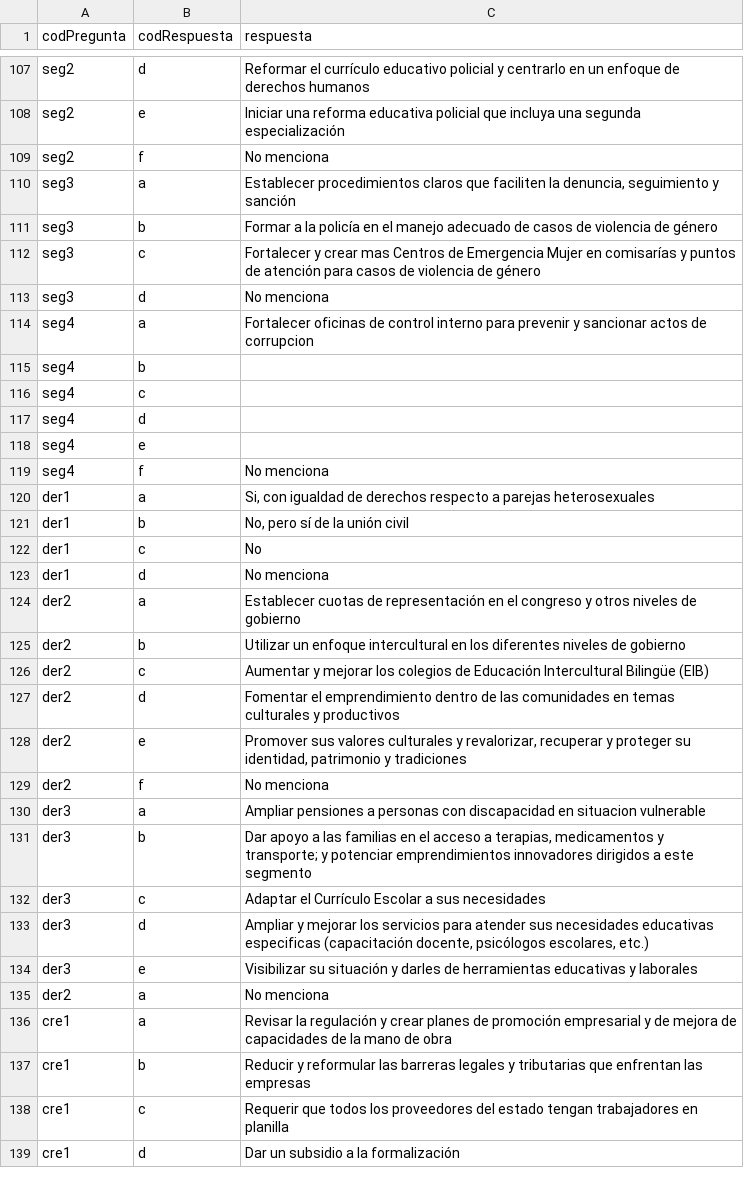
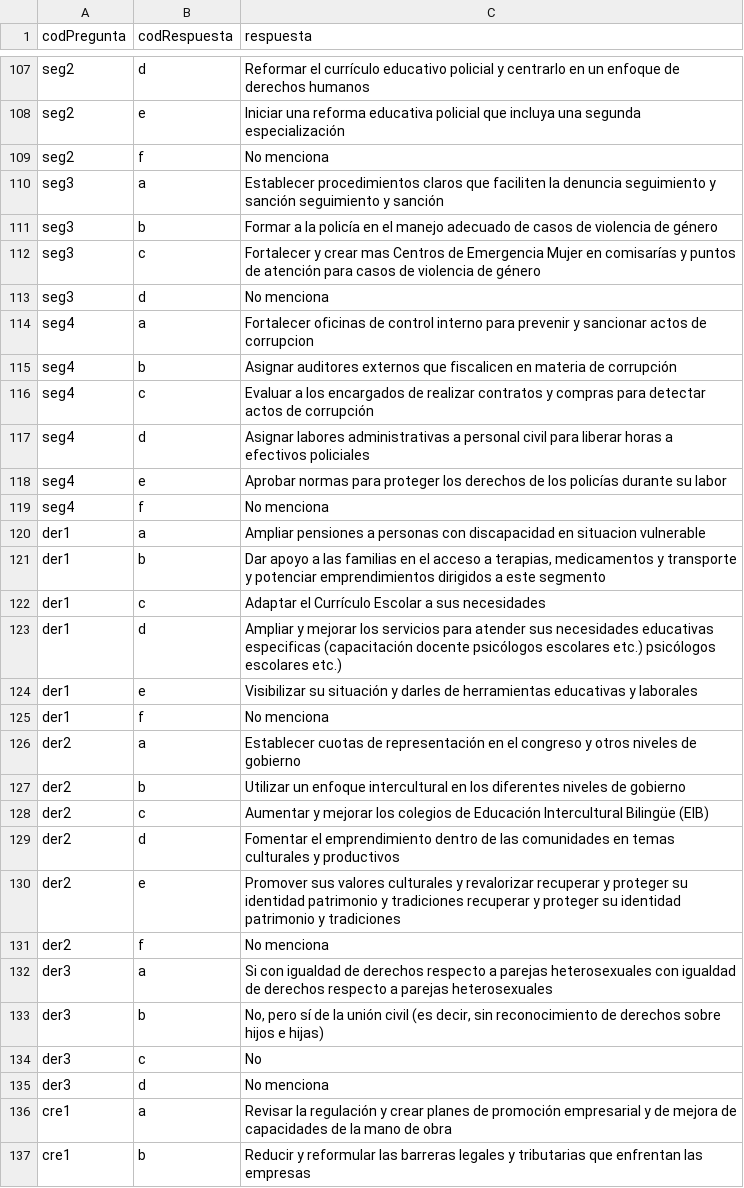
Before and after one commit to openpolitica/open-politica-backend, a CSV file: src/dbtools/respuestas.csv, drawn as a sheet; only a part is shown, gaps mark what is left out; the shorter side is filled out with more unchanged rows; removed rows and columns are numbered as before the commit, all else as after; the diff covers the shown part only; the diff names each change by its address in the sheet, - before the commit and + after, or states it on an @@ line.

```diff
--- a/src/dbtools/respuestas.csv
+++ b/src/dbtools/respuestas.csv
-C110 (respuesta): …faciliten la denuncia, seguimiento y…
+C110 (respuesta): …faciliten la denuncia seguimiento y sanción seguimiento y…
-C115 (respuesta): (empty)
+C115 (respuesta): Asignar auditores externos que fiscalicen en materia de corrupción
-C116 (respuesta): (empty)
+C116 (respuesta): Evaluar a los encargados de realizar contratos y compras para detectar actos de corrupción
-C117 (respuesta): (empty)
+C117 (respuesta): Asignar labores administrativas a personal civil para liberar horas a efectivos policiales
-C118 (respuesta): (empty)
+C118 (respuesta): Aprobar normas para proteger los derechos de los policías durante su labor
-C120 (respuesta): Si, con igualdad de derechos respecto a parejas heterosexuales
+C120 (respuesta): Ampliar pensiones a personas con discapacidad en situacion vulnerable
-C121 (respuesta): No, pero sí de la unión civil
+C121 (respuesta): Dar apoyo a las familias en el acceso a terapias, medicamentos y transporte y potenciar emprendimientos dirigidos a este segmento
-C122 (respuesta): No
+C122 (respuesta): Adaptar el Currículo Escolar a sus necesidades
-C123 (respuesta): No menciona
+C123 (respuesta): Ampliar y mejorar los servicios para atender sus necesidades educativas especificas (capacitación docente psicólogos escolares etc.) psicólogos escolares etc.)
+row 124: der1 | e | Visibilizar su situación y darles de herramientas educativas y laborales
+row 125: der1 | f | No menciona
-C130 (respuesta): …culturales y revalorizar, recuperar y proteger su identidad, patrimonio y…
+C130 (respuesta): …culturales y revalorizar recuperar y proteger su identidad patrimonio y tradiciones recuperar y proteger su identidad patrimonio y…
-C132 (respuesta): Ampliar pensiones a personas con discapacidad en situacion vulnerable
+C132 (respuesta): Si con igualdad de derechos respecto a parejas heterosexuales con igualdad de derechos respecto a parejas heterosexuales
-C133 (respuesta): Dar apoyo a las familias en el acceso a terapias, medicamentos y transporte; y potenciar emprendimientos innovadores dirigidos a este segmento
+C133 (respuesta): No, pero sí de la unión civil (es decir, sin reconocimiento de derechos sobre hijos e hijas)
-C134 (respuesta): Adaptar el Currículo Escolar a sus necesidades
+C134 (respuesta): No
-C135 (respuesta): Ampliar y mejorar los servicios para atender sus necesidades educativas especificas (capacitación docente, psicólogos escolares, etc.)
+C135 (respuesta): No menciona
-row 134: der3 | e | Visibilizar su situación y darles de herramientas educativas y laborales
-row 135: der2 | a | No menciona
```
Also changed, not shown: 30 edited cells elsewhere in this file, src/dbtools/partidos_x_respuesta.csv, src/dbtools/pregunta.csv, 3 other files.
